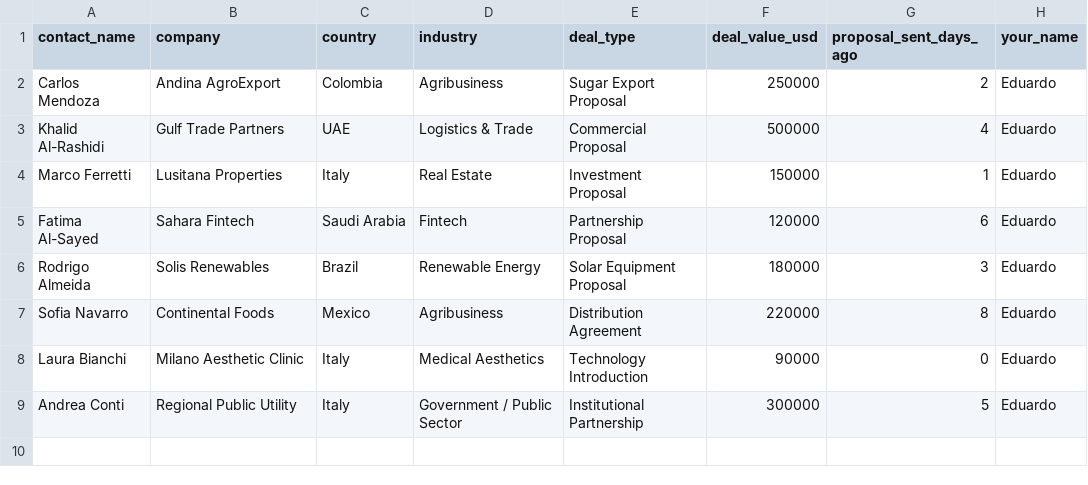
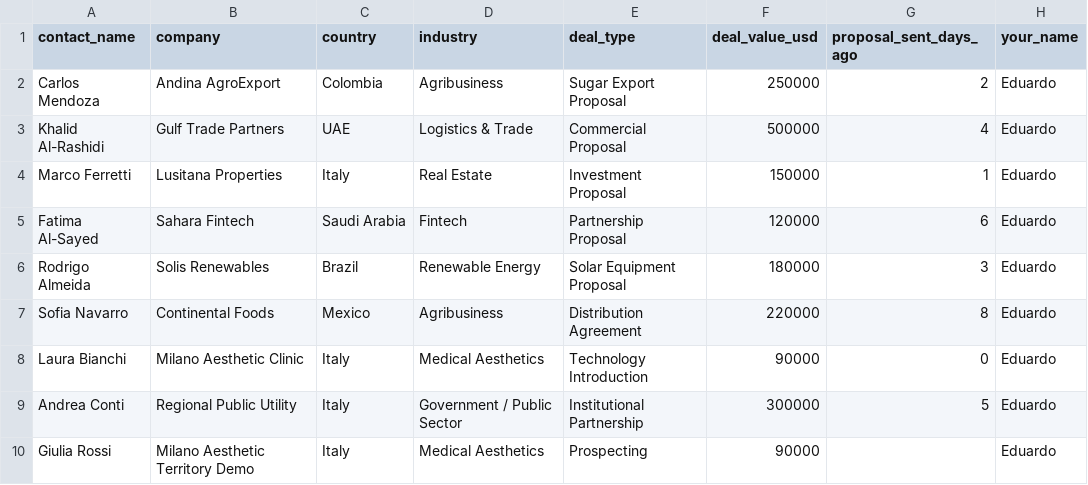
Before and after one commit to Eambrosin/outreach-sequence-generator, a CSV file: data/pipeline.csv, drawn as a sheet.

Commit message:
Add synthetic Medical Aesthetics territory outreach demo

```diff
--- a/data/pipeline.csv
+++ b/data/pipeline.csv
@@ -9 +9,2 @@ Laura Bianchi,Milano Aesthetic Clinic,Italy,Medical Aesthetics,Technology Introd
 Andrea Conti,Regional Public Utility,Italy,Government / Public Sector,Institutional Partnership,300000,5,Eduardo
+Giulia Rossi,Milano Aesthetic Territory Demo,Italy,Medical Aesthetics,Prospecting,90000,,Eduardo
```
